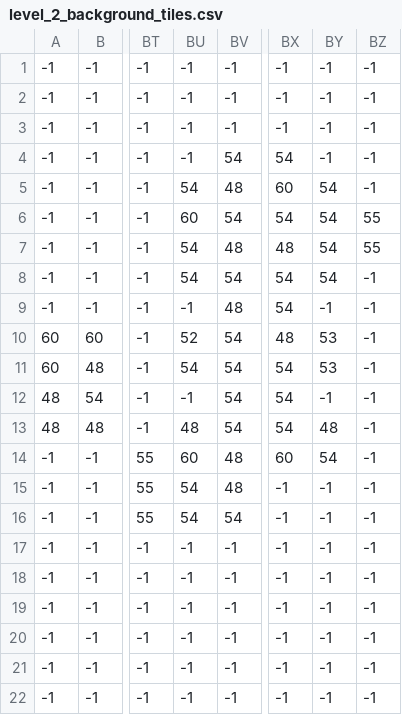
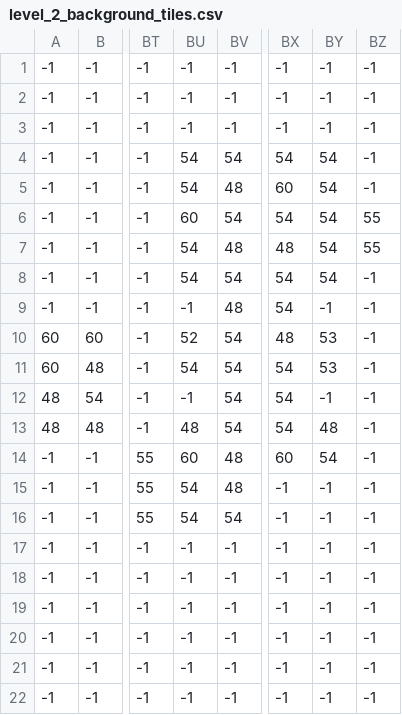
Before and after one commit to ByronPeregrim/Ronnys-Quest, a CSV file: levels/2/level_2_background_tiles.csv, drawn as a sheet; only a part is shown, gaps mark what is left out; the diff names each change by its address in the sheet, - before the commit and + after, or states it on an @@ line.

```diff
--- a/levels/2/level_2_background_tiles.csv
+++ b/levels/2/level_2_background_tiles.csv
-BU4: -1
+BU4: 54
-BY4: -1
+BY4: 54
```
Also changed, not shown: levels/2/level_2_terrain.csv, 25 other files.
